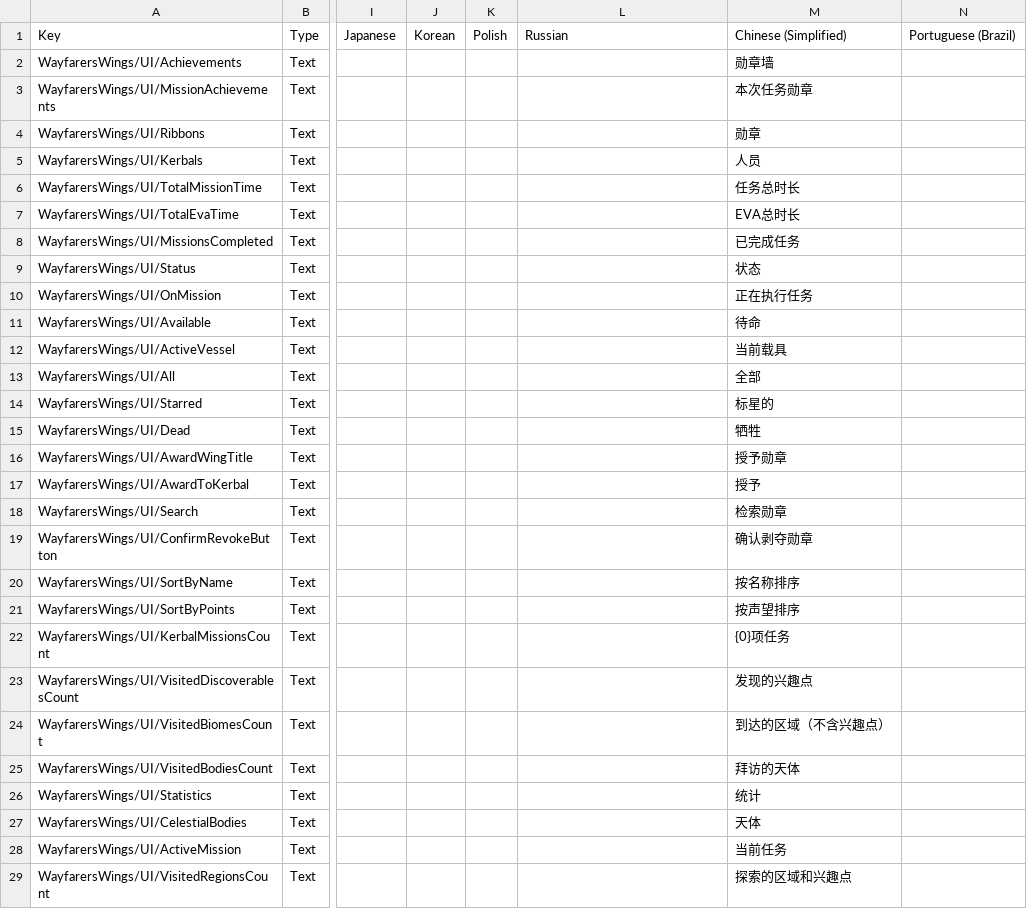
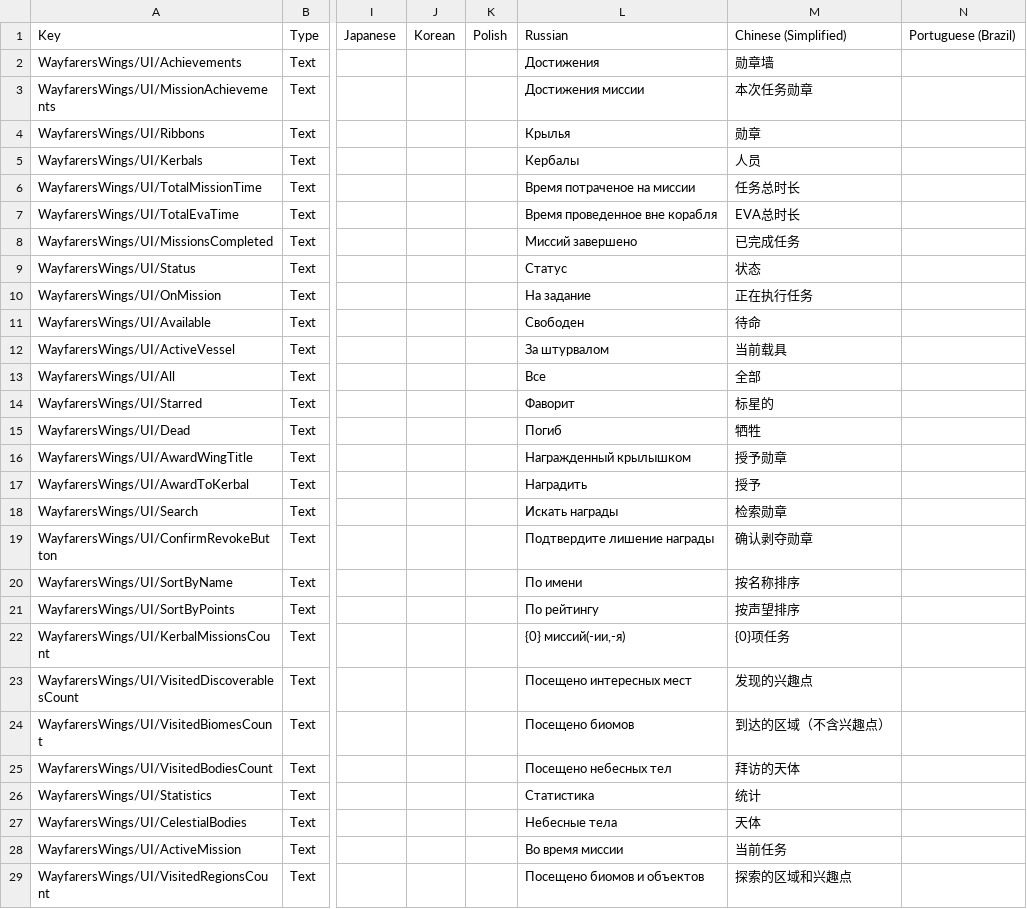
Before and after one commit to Kerbalight/WayfarersWings, a CSV file: plugin_template/localizations/wayfarers_wings_localization.csv, drawn as a sheet; only a part is shown, gaps mark what is left out; the diff covers the shown part only; the diff names each change by its address in the sheet, - before the commit and + after, or states it on an @@ line.

Commit message:
add Russian localization

```diff
--- a/plugin_template/localizations/wayfarers_wings_localization.csv
+++ b/plugin_template/localizations/wayfarers_wings_localization.csv
-L2: (empty)
+L2: Достижения
-L3: (empty)
+L3: Достижения миссии
-L4: (empty)
+L4: Крылья
-L5: (empty)
+L5: Кербалы
-L6: (empty)
+L6: Время потраченое на миссии
-L7: (empty)
+L7: Время проведенное вне корабля
-L8: (empty)
+L8: Миссий завершено
-L9: (empty)
+L9: Статус
-L10: (empty)
+L10: На задание
-L11: (empty)
+L11: Свободен
-L12: (empty)
+L12: За штурвалом
-L13: (empty)
+L13: Все
-L14: (empty)
+L14: Фаворит
-L15: (empty)
+L15: Погиб
-L16: (empty)
+L16: Награжденный крылышком
-L17: (empty)
+L17: Наградить
-L18: (empty)
+L18: Искать награды
-L19: (empty)
+L19: Подтвердите лишение награды
-L20: (empty)
+L20: По имени
-L21: (empty)
+L21: По рейтингу
-L22: (empty)
+L22: {0} миссий(-ии,-я)
-L23: (empty)
+L23: Посещено интересных мест
-L24: (empty)
+L24: Посещено биомов
-L25: (empty)
+L25: Посещено небесных тел
-L26: (empty)
+L26: Статистика
-L27: (empty)
+L27: Небесные тела
-L28: (empty)
+L28: Во время миссии
-L29: (empty)
+L29: Посещено биомов и объектов
```
Also changed, not shown: 59 edited cells elsewhere in this file.
